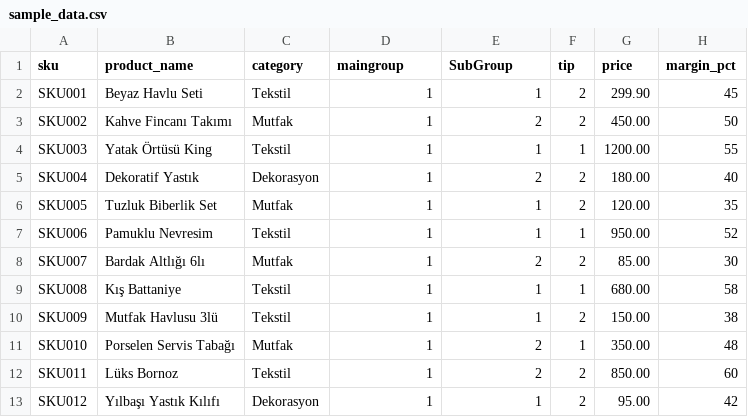
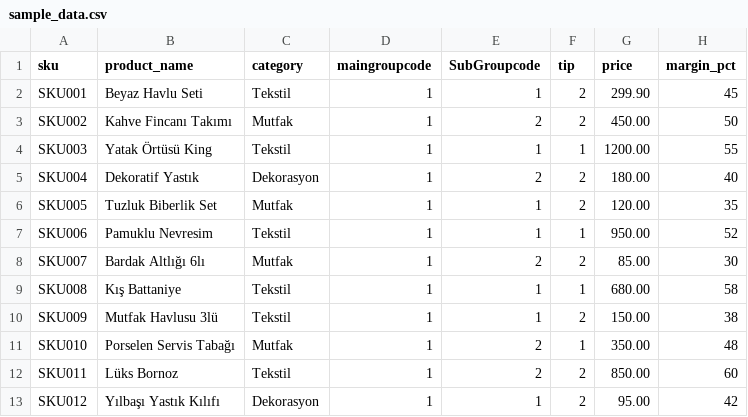
Before and after one commit to HAKAN8080/AR4U_V2, a CSV file: data/sample_data.csv, drawn as a sheet; only a part is shown; the diff names each change by its address in the sheet, - before the commit and + after, or states it on an @@ line.

Commit message:
Update sample_data.csv

```diff
--- a/data/sample_data.csv
+++ b/data/sample_data.csv
-D1: maingroup
+D1: maingroupcode
-E1: SubGroup
+E1: SubGroupcode
```
